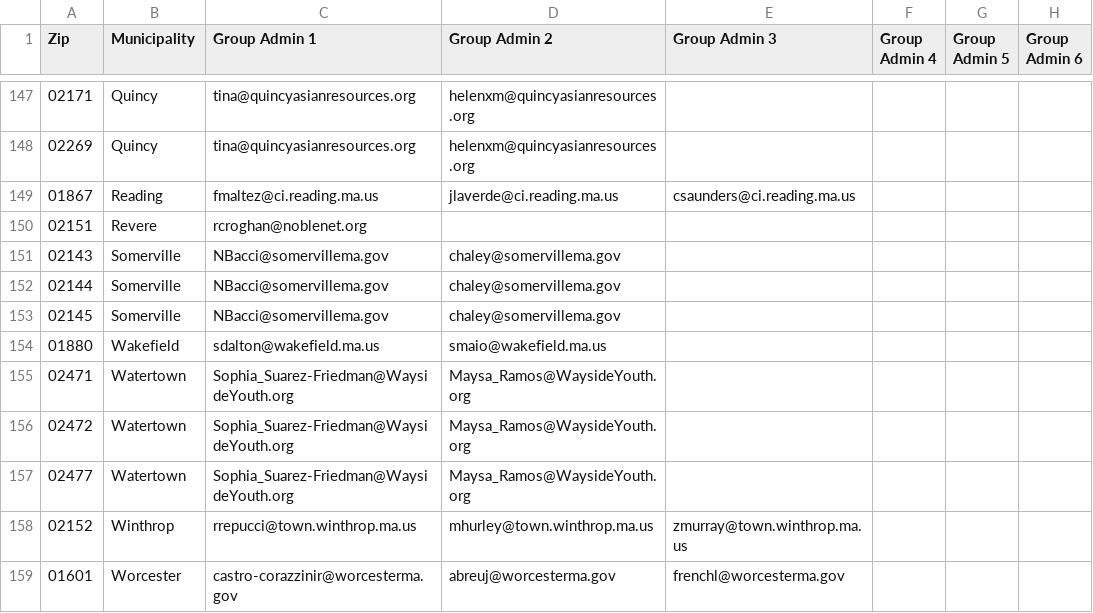
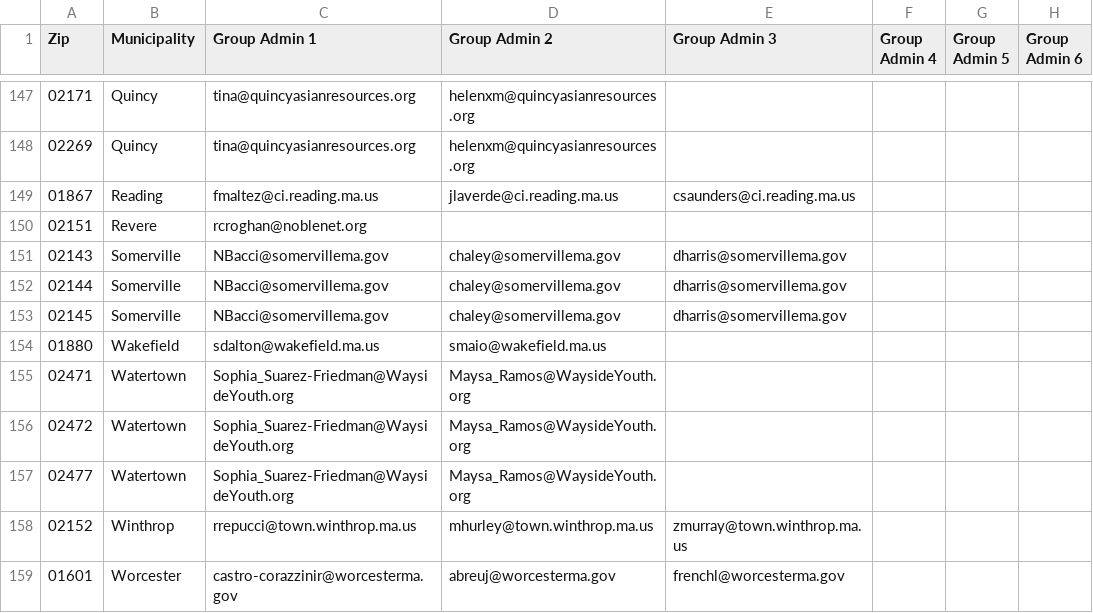
Before and after one commit to mbta/reduced_fares, a CSV file: data_sources/Production Youth Permissions.csv, drawn as a sheet; only a part is shown, gaps mark what is left out; the diff names each change by its address in the sheet, - before the commit and + after, or states it on an @@ line.

Commit message:
Chore: Add new Somerville YP admin

```diff
--- a/data_sources/Production Youth Permissions.csv
+++ b/data_sources/Production Youth Permissions.csv
-E151:E153 (Group Admin 3): (empty)
+E151:E153 (Group Admin 3): dharris@somervillema.gov
```
